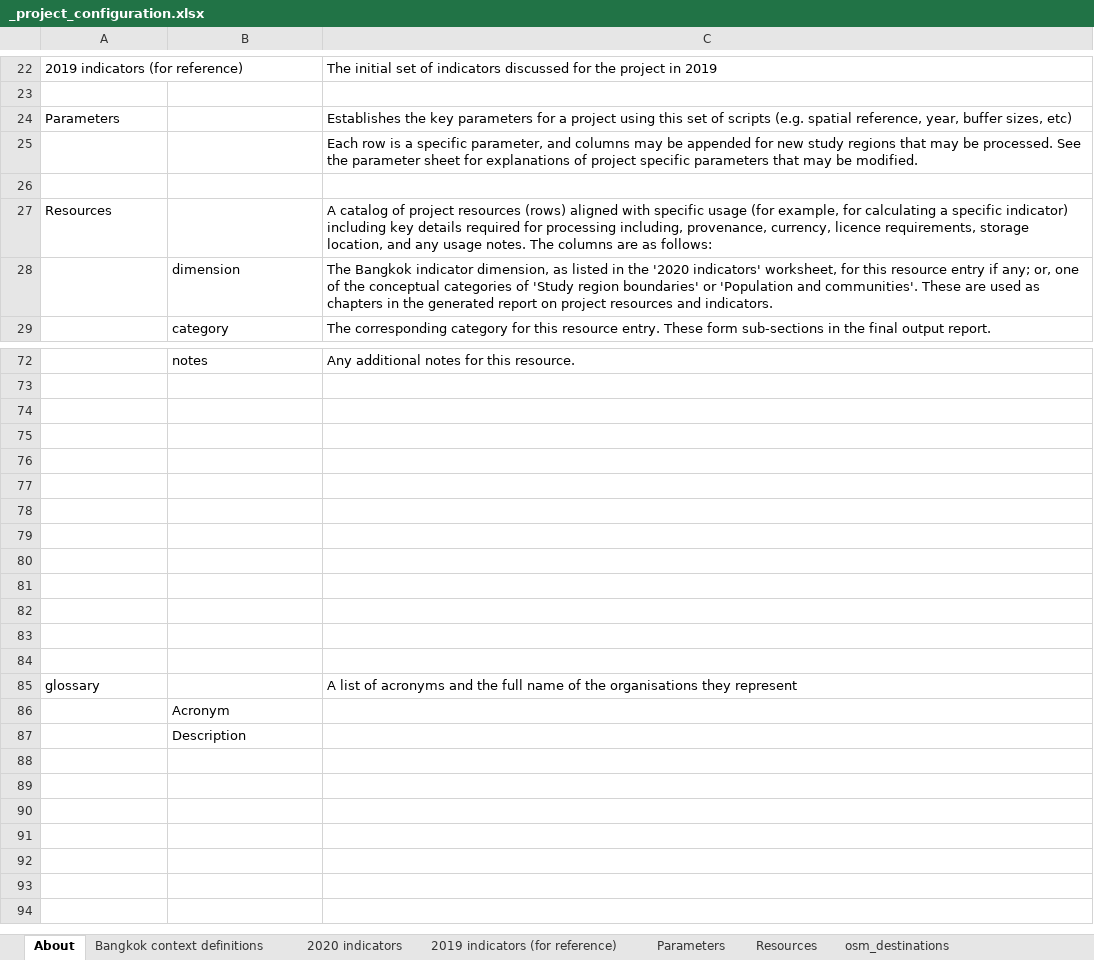
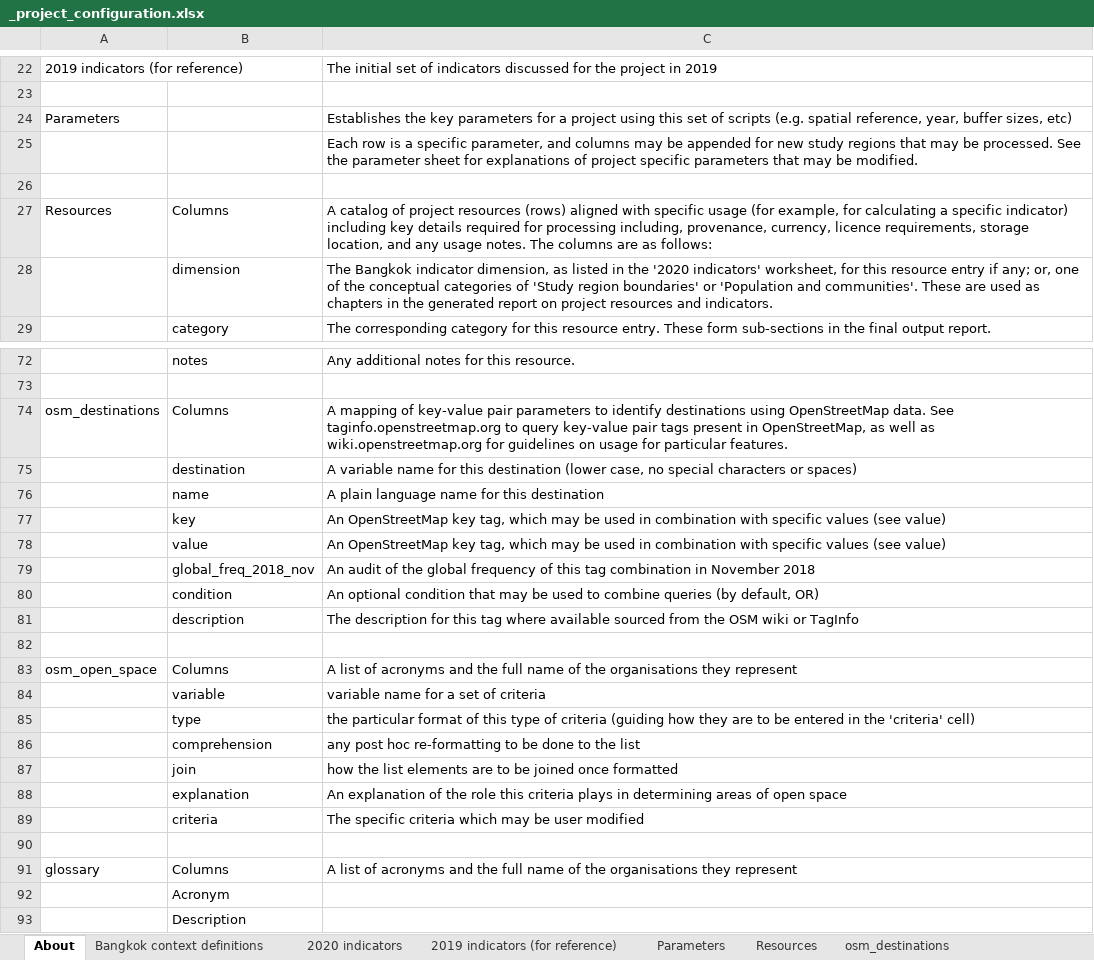
Before and after one commit to carlhiggs/spatial-urban-indicators, an Excel workbook: process/_project_configuration.xlsx, sheet About, drawn as a sheet; only a part is shown, gaps mark what is left out; values as stored, in another font and other column widths than the file's, no cell formats; conditional formats not drawn; removed rows and columns are numbered as before the commit, all else as after; the diff covers the shown part only; the diff names each change by its address in the sheet, - before the commit and + after, or states it on an @@ line.

```diff
--- a/process/_project_configuration.xlsx (sheet About)
+++ b/process/_project_configuration.xlsx (sheet About)
-B27: (empty)
+B27: Columns
+row 74: osm_destinations | Columns | A mapping of key-value pair parameters to identify destinations using OpenStreetMap data. See taginfo.openstreetmap.org to query key-value pair tags present in OpenStreetMap, as well as wiki.openstreetmap.org for guidelines on usage for particular features.
+row 75:  | destination | A variable name for this destination (lower case, no special characters or spaces)
+row 76:  | name | A plain language name for this destination
+row 77:  | key | An OpenStreetMap key tag, which may be used in combination with specific values (see value)
+row 78:  | value | An OpenStreetMap key tag, which may be used in combination with specific values (see value)
+row 79:  | global_freq_2018_nov | An audit of the global frequency of this tag combination in November 2018
+row 80:  | condition | An optional condition that may be used to combine queries (by default, OR)
+row 81:  | description | The description for this tag where available sourced from the OSM wiki or TagInfo
+row 83: osm_open_space | Columns | A list of acronyms and the full name of the organisations they represent
+row 84:  | variable | variable name for a set of criteria
+row 85:  | type | the particular format of this type of criteria (guiding how they are to be entered in the 'criteria' cell)
+row 86:  | comprehension | any post hoc re-formatting to be done to the list
+row 87:  | join | how the list elements are to be joined once formatted
+row 88:  | explanation | An explanation of the role this criteria plays in determining areas of open space
+row 89:  | criteria | The specific criteria which may be user modified
-row 76: (empty)
-row 77: (empty)
-row 78: (empty)
-row 79: (empty)
-row 80: (empty)
-row 81: (empty)
-row 82: (empty)
-row 83: (empty)
-row 84: (empty)
-B91: (empty)
+B91: Columns
```
Also changed, not shown: 1 edited cell and merged cells elsewhere in this sheet, sheet osm_destinations, sheet Bangkok context definitions, sheet Parameters, sheet osm_open_space, cell formats, 6 other files.
